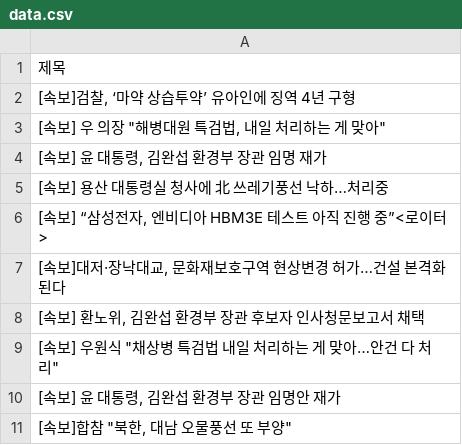
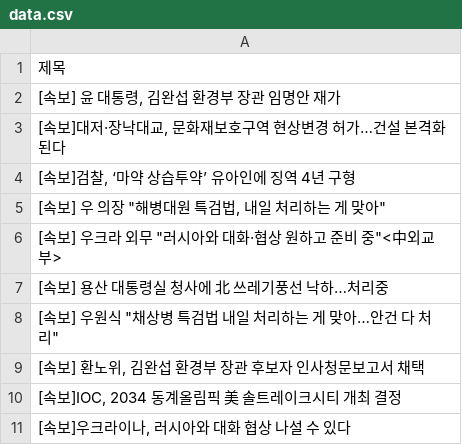
Before and after one commit to Jun02da/git_action_exam, a CSV file: data.csv, drawn as a sheet.

Commit message:
exam commit

```diff
--- a/data.csv
+++ b/data.csv
@@ -1,11 +1,11 @@
 제목
+"[속보] 윤 대통령, 김완섭 환경부 장관 임명안 재가"
+"[속보]대저·장낙대교, 문화재보호구역 현상변경 허가…건설 본격화된다"
 "[속보]검찰, ‘마약 상습투약’ 유아인에 징역 4년 구형"
 "[속보] 우 의장 ""해병대원 특검법, 내일 처리하는 게 맞아"""
-"[속보] 윤 대통령, 김완섭 환경부 장관 임명 재가"
+"[속보] 우크라 외무 ""러시아와 대화·협상 원하고 준비 중""<中외교부>"
 [속보] 용산 대통령실 청사에 北 쓰레기풍선 낙하…처리중
-"[속보] “삼성전자, 엔비디아 HBM3E 테스트 아직 진행 중”<로이터>"
-"[속보]대저·장낙대교, 문화재보호구역 현상변경 허가…건설 본격화된다"
+"[속보] 우원식 ""채상병 특검법 내일 처리하는 게 맞아…안건 다 처리"""
 "[속보] 환노위, 김완섭 환경부 장관 후보자 인사청문보고서 채택"
-"[속보] 우원식 ""채상병 특검법 내일 처리하는 게 맞아…안건 다 처리"""
-"[속보] 윤 대통령, 김완섭 환경부 장관 임명안 재가"
-"[속보]합참 ""북한, 대남 오물풍선 또 부양"""
+"[속보]IOC, 2034 동계올림픽 美 솔트레이크시티 개최 결정"
+"[속보]우크라이나, 러시아와 대화 협상 나설 수 있다"
```
